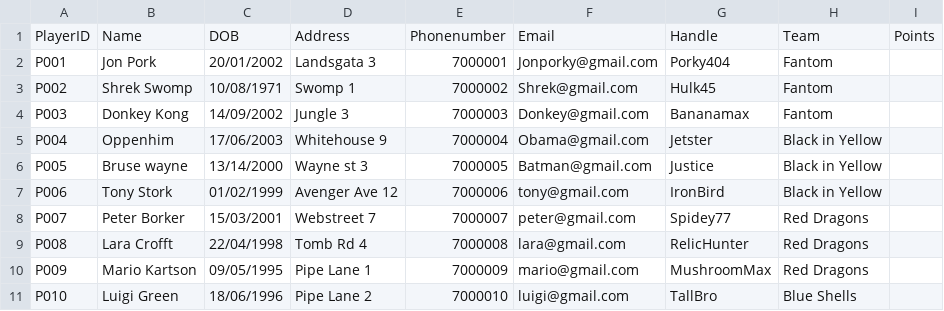
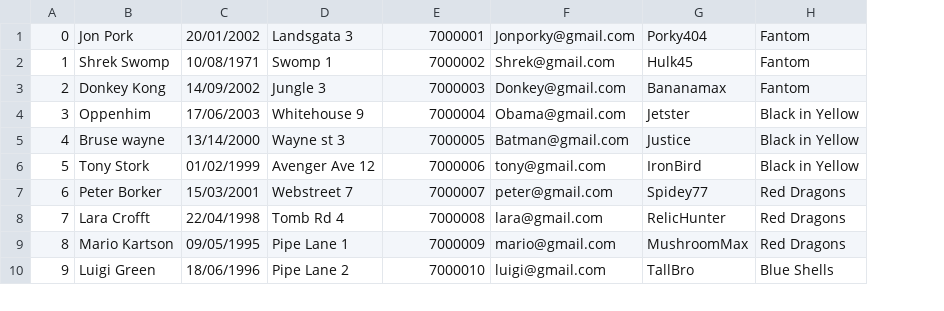
Before and after one commit to Atlihero/Verklegt-1, a CSV file: data_layer/_data/Players.csv, drawn as a sheet; only a part is shown; removed rows and columns are numbered as before the commit, all else as after; the diff names each change by its address in the sheet, - before the commit and + after, or states it on an @@ line.

Commit message:
Update Players.csv

```diff
--- a/data_layer/_data/Players.csv
+++ b/data_layer/_data/Players.csv
-column A, rows 2-11: P001 | P002 | P003 | P004 | P005 | P006 | P007 | P008 | P009 | P010
+column A, rows 1-10: 0 | 1 | 2 | 3 | 4 | 5 | 6 | 7 | 8 | 9
-column I, empty
-row 1: PlayerID | Name | DOB | Address | Phonenumber | Email | Handle | Team | Points
```
